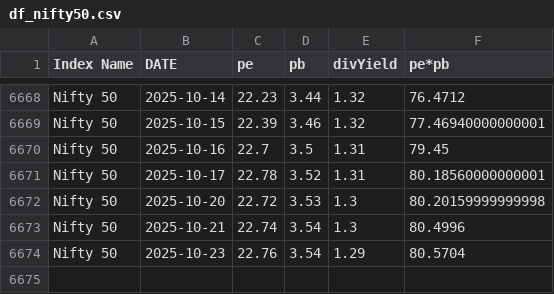
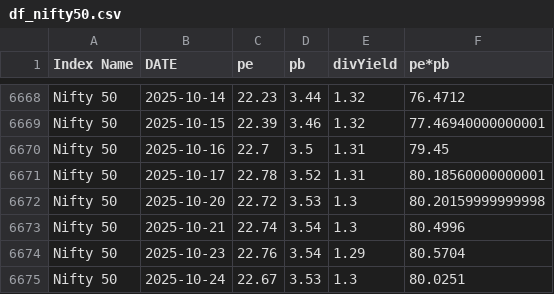
Before and after one commit to mrudulchaudhari/marketpepb, a CSV file: data/df_nifty50.csv, drawn as a sheet; only a part is shown, gaps mark what is left out.

```diff
--- a/data/df_nifty50.csv
+++ b/data/df_nifty50.csv
@@ -6674 +6674,2 @@ Nifty 50,2025-10-21,22.74,3.54,1.3,80.4996
 Nifty 50,2025-10-23,22.76,3.54,1.29,80.5704
+Nifty 50,2025-10-24,22.67,3.53,1.3,80.0251
```
Also changed, not shown: data/df_niftybank.csv, data/df_niftymidcap.csv.
